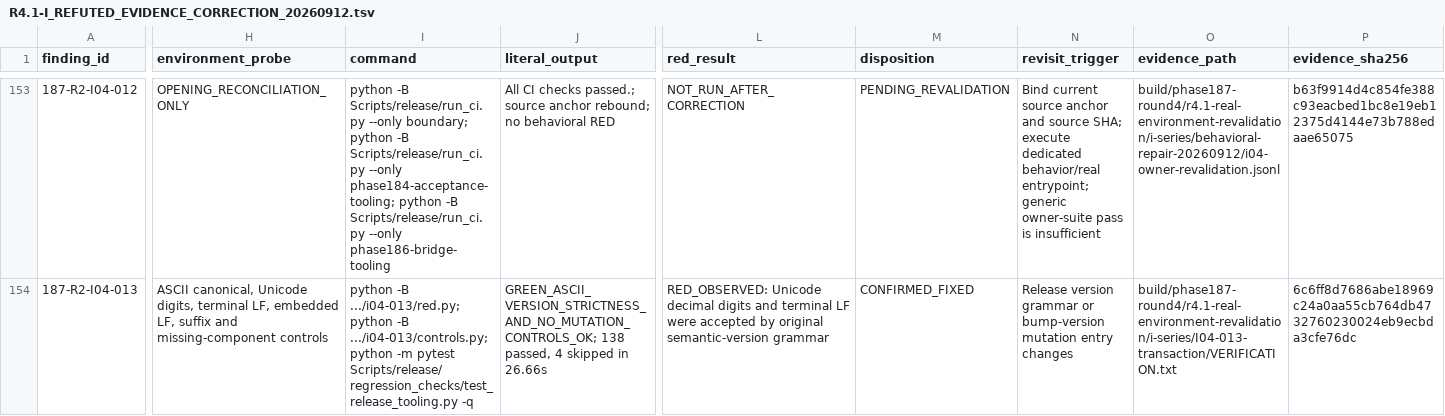
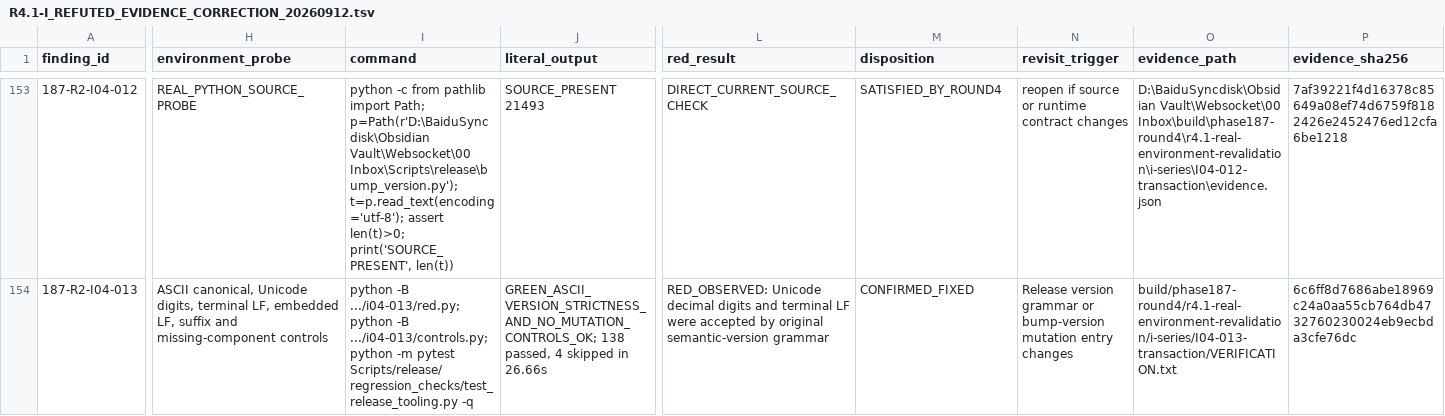
Before and after one commit to JianbinLiu-CFLab/unity-foxglove-sdk, a TSV file: build/phase187-round4/r4.1-real-environment-revalidation/i-series/R4.1-I_REFUTED_EVIDENCE_CORRECTION_20260912.tsv, drawn as a sheet; only a part is shown, gaps mark what is left out; the diff covers the shown part only; the diff names each change by its address in the sheet, - before the commit and + after, or states it on an @@ line.

```diff
--- a/build/phase187-round4/r4.1-real-environment-revalidation/i-series/R4.1-I_REFUTED_EVIDENCE_CORRECTION_20260912.tsv
+++ b/build/phase187-round4/r4.1-real-environment-revalidation/i-series/R4.1-I_REFUTED_EVIDENCE_CORRECTION_20260912.tsv
-H153 (environment_probe): OPENING_RECONCILIATION_ONLY
+H153 (environment_probe): REAL_PYTHON_SOURCE_PROBE
-I153 (command): python -B Scripts/release/run_ci.py --only boundary; python -B Scripts/release/run_ci.py --only phase184-acceptance-tooling; python -B Scripts/release/run_ci.py --only phase186-bridge-tooling
+I153 (command): python -c from pathlib import Path; p=Path(r'D:\BaiduSyncdisk\Obsidian Vault\Websocket\00 Inbox\Scripts\release\bump_version.py'); t=p.read_text(encoding='utf-8'); assert len(t)>0; print('SOURCE_PRESENT', len(t))
-J153 (literal_output): All CI checks passed.; source anchor rebound; no behavioral RED
+J153 (literal_output): SOURCE_PRESENT 21493
-L153 (red_result): NOT_RUN_AFTER_CORRECTION
+L153 (red_result): DIRECT_CURRENT_SOURCE_CHECK
-M153 (disposition): PENDING_REVALIDATION
+M153 (disposition): SATISFIED_BY_ROUND4
-N153 (revisit_trigger): Bind current source anchor and source SHA; execute dedicated behavior/real entrypoint; generic owner-suite pass is insufficient
+N153 (revisit_trigger): reopen if source or runtime contract changes
-O153 (evidence_path): build/phase187-round4/r4.1-real-environment-revalidation/i-series/behavioral-repair-20260912/i04-owner-revalidation.jsonl
+O153 (evidence_path): D:\BaiduSyncdisk\Obsidian Vault\Websocket\00 Inbox\build\phase187-round4\r4.1-real-environment-revalidation\i-series\I04-012-transaction\evidence.json
-P153 (evidence_sha256): b63f9914d4c854fe388c93eacbed1bc8e19eb12375d4144e73b788edaae65075
+P153 (evidence_sha256): 7af39221f4d16378c85649a08ef74d6759f8182426e2452476ed12cfa6be1218
```
Also changed, not shown: 174 edited cells elsewhere in this file, 8 other files.
